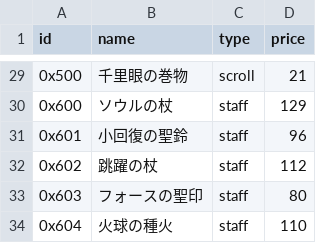
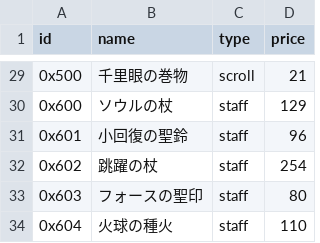
Before and after one commit to 8d4c969697c18e71/rogue, a CSV file: data/item.csv, drawn as a sheet; only a part is shown, gaps mark what is left out.

```diff
--- a/data/item.csv
+++ b/data/item.csv
@@ -31,3 +31,3 @@
 0x601,"小回復の聖鈴","staff",96,
-0x602,"跳躍の杖","staff",112,
+0x602,"跳躍の杖","staff",254,
 0x603,"フォースの聖印","staff",80,
```
Also changed, not shown: 2 other files.
